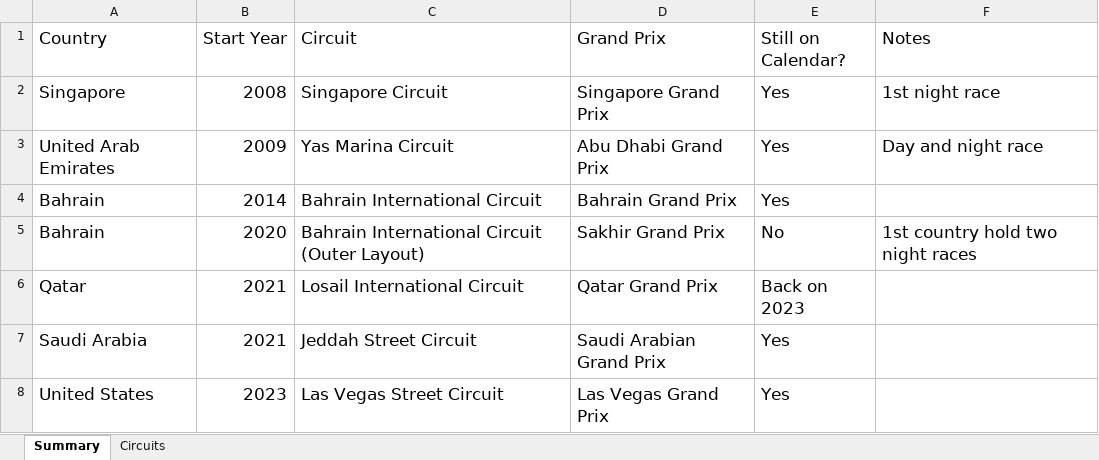
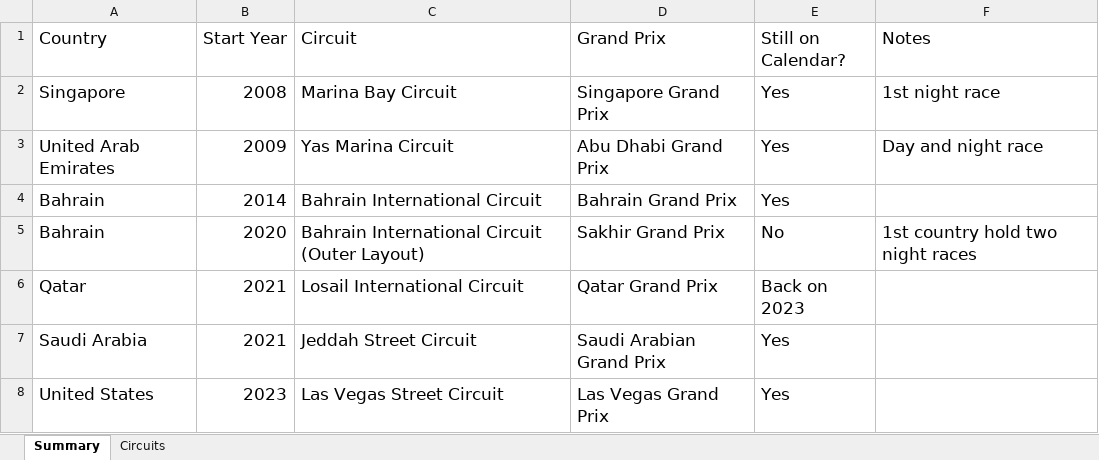
Before and after one commit to LITTLEPINKALLDEAD/DatasOnTelecom, an Excel workbook: 文档/其他文档/Others/Sports/The record of night races on F1.xlsx, sheet Summary, drawn as a sheet; values as stored, in another font and other column widths than the file's, no borders; the diff names each change by its address in the sheet, - before the commit and + after, or states it on an @@ line.

```diff
--- a/文档/其他文档/Others/Sports/The record of night races on F1.xlsx (sheet Summary)
+++ b/文档/其他文档/Others/Sports/The record of night races on F1.xlsx (sheet Summary)
-C2 (Circuit): Singapore Circuit
+C2 (Circuit): Marina Bay Circuit
```
Also changed, not shown: charts or pictures, 1 other file.
